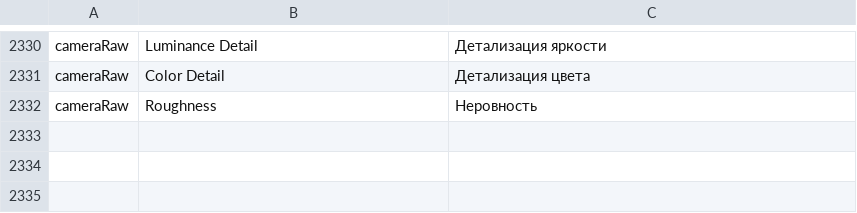
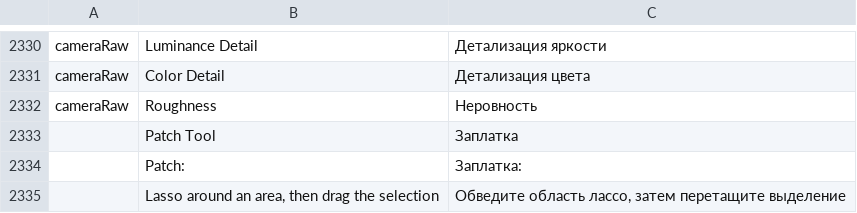
Before and after one commit to treeforjs/photocraft, a TSV file: crates/ui-egui/src/i18n/ru.tsv, drawn as a sheet; only a part is shown, gaps mark what is left out.

Commit message:
Add the Patch tool with a live preview (#213) (#381)
* Add the Patch tool (#213)

paint.patch heals the selected area with texture from where the
selection is dragged (Source) or copies the selection onto the
dragged-to area (Destination), seamless-cloned like the Healing Brush.
The solve is clipped to the canvas, so patches at the edge stay opaque.

Tool::Patch joins the J group: outside the selection it draws a lasso
(Shift/Alt add/subtract), inside it drags the patch, the outline follows
the pointer and the offset is clamped to the canvas. Options bar:
Source / Destination. Strings translated in all six catalogs.

Tests at 8/16/32 bit, a UI gesture test, panic_hunt green. Scorecard
TOOL-213-3 is partial: the drag previews the outline, not the pixels.
retouch_bench: patch 250x250 22 ms, 1000x1000 362 ms (release).

* Patch tool: live preview of the heal while dragging (#213)

The canvas shows the document healed at the pointer's offset
(patch_preview.rs, modelled on the Move tool's preview) and
recomposites only the healed area; release commits the exact
paint.patch and its damage rect refreshes the same area.

The preview (retouch_cmds::patch_preview) solves the colour fit on a
coarse grid (at most 128x128 cells) and interpolates it back: the
Poisson result is source + a harmonic correction, so the texture stays
exact and only the smooth correction is approximated (worst pixel 0.022
at 8x coarser in the test). Selection coverage is read tile-wise and
the interpolation runs per row in parallel.

retouch_bench (release, 6016x6016): preview 250x250 7 ms, 500x500
17 ms, 1000x1000 52 ms (exact patch: 21 / 90 / 354 ms). Scorecard
TOOL-213-3 done. Also applies rustfmt to the first commit's code.

* Patch tool: cap patches at 16M pixels, drop product names from comments (#213)

The solve needs roughly 150 bytes per pixel, so the old 64M cap allowed
about 10 GB and risked an allocation abort instead of an error.

* Regenerate docs/scorecard.md

* Tool::ALL holds both the Patch tool and the Mixer Brush (rebase onto #433)

---------

Co-authored-by: Brandon Thomas <echelon@gmail.com>

```diff
--- a/crates/ui-egui/src/i18n/ru.tsv
+++ b/crates/ui-egui/src/i18n/ru.tsv
@@ -2332 +2332,4 @@ cameraRaw	Color Detail	Детализация цвета
 cameraRaw	Roughness	Неровность
+	Patch Tool	Заплатка
+	Patch:	Заплатка:
+	Lasso around an area, then drag the selection	Обведите область лассо, затем перетащите выделение
```
Also changed, not shown: crates/ui-egui/src/i18n/cs.tsv, crates/ui-egui/src/i18n/es.tsv, 16 other files.
